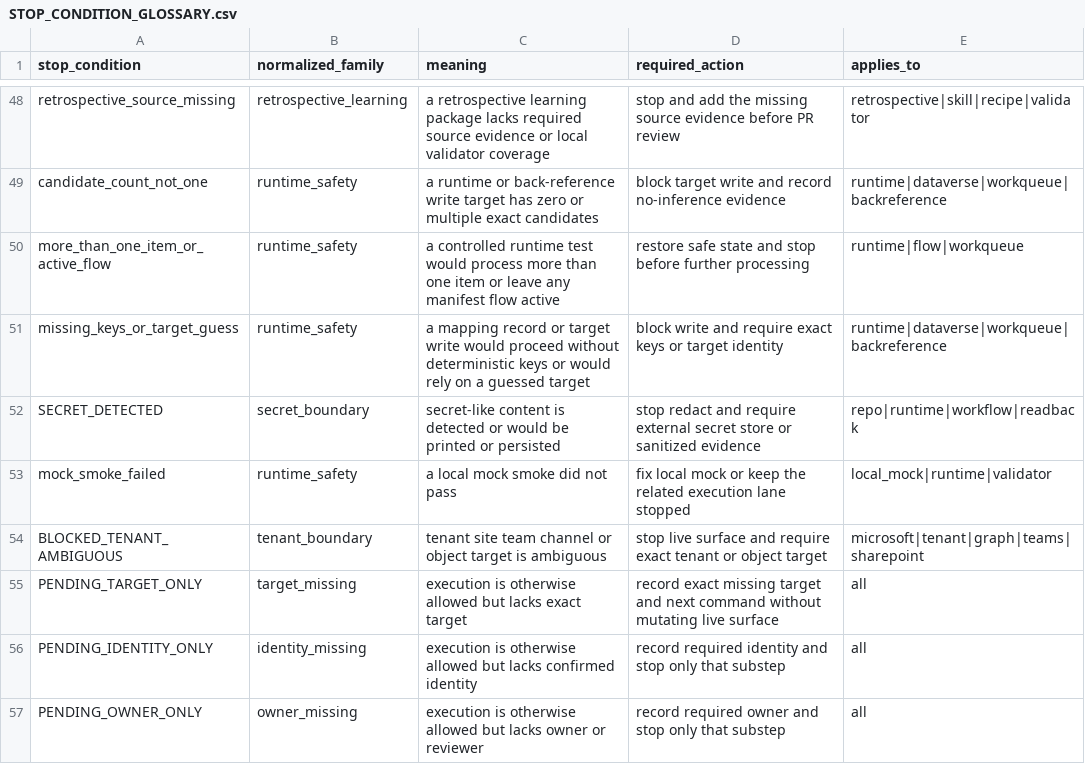
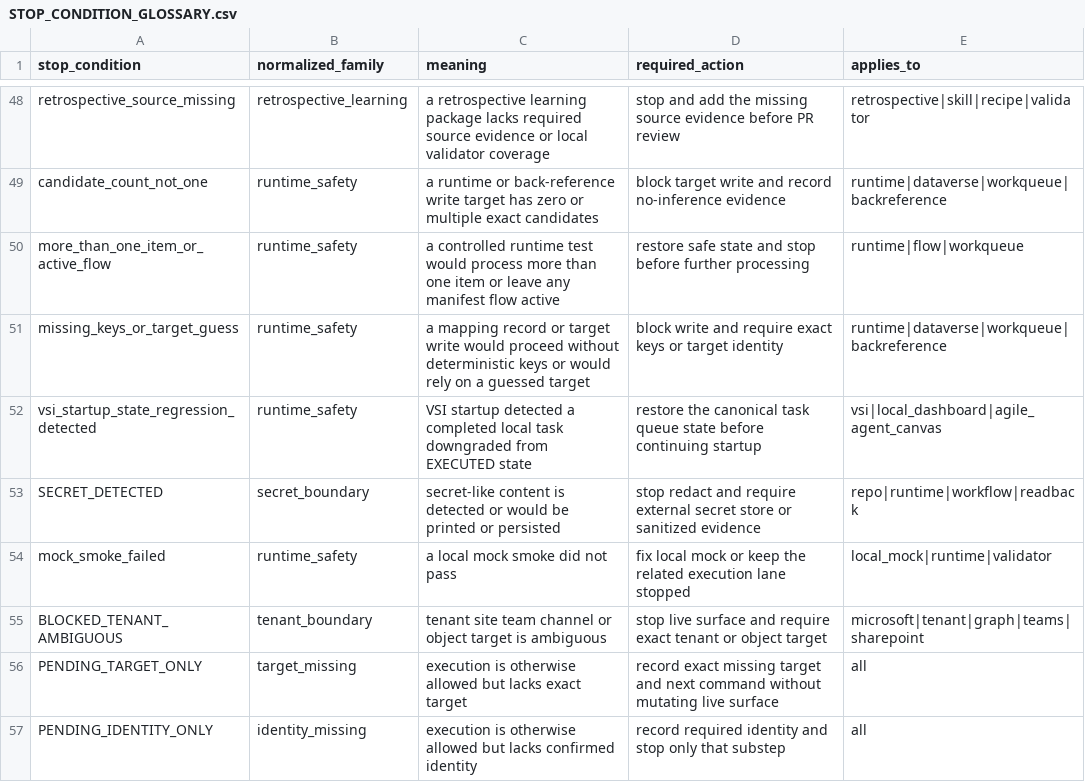
Before and after one commit to universo-rey/cabina-universal-d, a CSV file: .agents/codex/matrices/STOP_CONDITION_GLOSSARY.csv, drawn as a sheet; only a part is shown, gaps mark what is left out; the shorter side is filled out with more unchanged rows; the diff names each change by its address in the sheet, - before the commit and + after, or states it on an @@ line.

```diff
--- a/.agents/codex/matrices/STOP_CONDITION_GLOSSARY.csv
+++ b/.agents/codex/matrices/STOP_CONDITION_GLOSSARY.csv
+row 52: vsi_startup_state_regression_detected | runtime_safety | VSI startup detected a completed local task downgraded from EXECUTED state | restore the canonical task queue state before continuing startup | vsi|local_dashboard|agile_agent_canvas
```
Also changed, not shown: .agents/codex/matrices/MATRIX_INDEX.csv, .agents/codex/matrices/TOOL_GOVERNANCE_MATRIX.csv, 8 other files.
